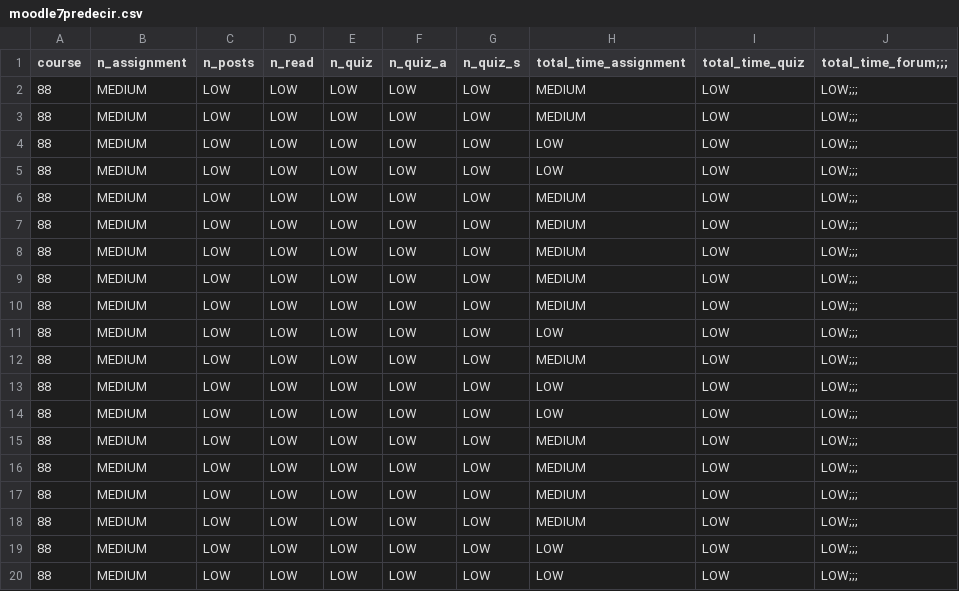
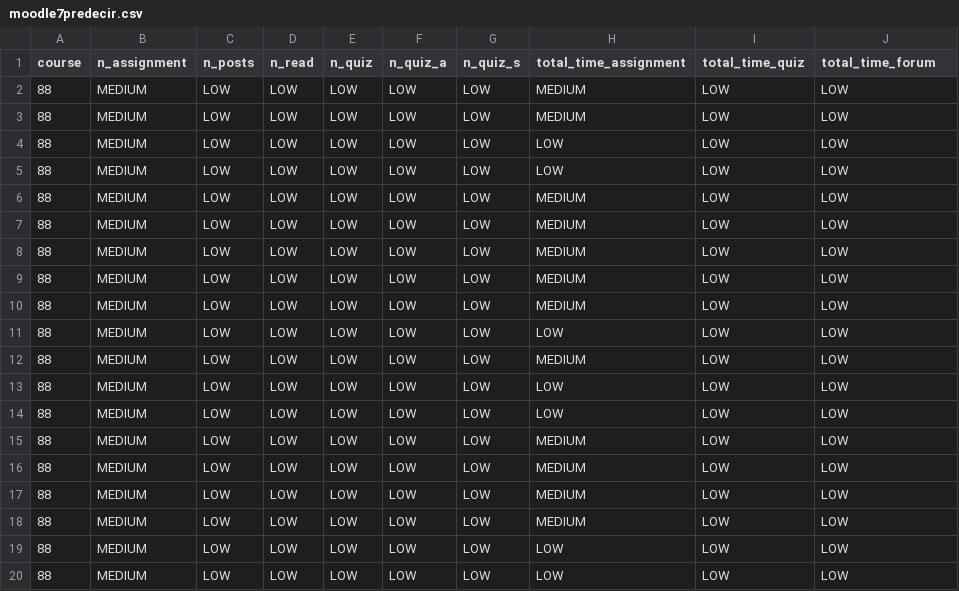
Before and after one commit to joseporras00/Moodle_Dashboard, a CSV file: data/moodle7predecir.csv, drawn as a sheet.

```diff
--- a/data/moodle7predecir.csv
+++ b/data/moodle7predecir.csv
@@ -1,20 +1,20 @@
-course,n_assignment,n_posts,n_read,n_quiz,n_quiz_a,n_quiz_s,total_time_assignment,total_time_quiz,total_time_forum;;;
-88,MEDIUM,LOW,LOW,LOW,LOW,LOW,MEDIUM,LOW,LOW;;;
-88,MEDIUM,LOW,LOW,LOW,LOW,LOW,MEDIUM,LOW,LOW;;;
-88,MEDIUM,LOW,LOW,LOW,LOW,LOW,LOW,LOW,LOW;;;
-88,MEDIUM,LOW,LOW,LOW,LOW,LOW,LOW,LOW,LOW;;;
-88,MEDIUM,LOW,LOW,LOW,LOW,LOW,MEDIUM,LOW,LOW;;;
-88,MEDIUM,LOW,LOW,LOW,LOW,LOW,MEDIUM,LOW,LOW;;;
-88,MEDIUM,LOW,LOW,LOW,LOW,LOW,MEDIUM,LOW,LOW;;;
-88,MEDIUM,LOW,LOW,LOW,LOW,LOW,MEDIUM,LOW,LOW;;;
-88,MEDIUM,LOW,LOW,LOW,LOW,LOW,MEDIUM,LOW,LOW;;;
-88,MEDIUM,LOW,LOW,LOW,LOW,LOW,LOW,LOW,LOW;;;
-88,MEDIUM,LOW,LOW,LOW,LOW,LOW,MEDIUM,LOW,LOW;;;
-88,MEDIUM,LOW,LOW,LOW,LOW,LOW,LOW,LOW,LOW;;;
-88,MEDIUM,LOW,LOW,LOW,LOW,LOW,LOW,LOW,LOW;;;
-88,MEDIUM,LOW,LOW,LOW,LOW,LOW,MEDIUM,LOW,LOW;;;
-88,MEDIUM,LOW,LOW,LOW,LOW,LOW,MEDIUM,LOW,LOW;;;
-88,MEDIUM,LOW,LOW,LOW,LOW,LOW,MEDIUM,LOW,LOW;;;
-88,MEDIUM,LOW,LOW,LOW,LOW,LOW,MEDIUM,LOW,LOW;;;
-88,MEDIUM,LOW,LOW,LOW,LOW,LOW,LOW,LOW,LOW;;;
-88,MEDIUM,LOW,LOW,LOW,LOW,LOW,LOW,LOW,LOW;;;
+course,n_assignment,n_posts,n_read,n_quiz,n_quiz_a,n_quiz_s,total_time_assignment,total_time_quiz,total_time_forum
+88,MEDIUM,LOW,LOW,LOW,LOW,LOW,MEDIUM,LOW,LOW
+88,MEDIUM,LOW,LOW,LOW,LOW,LOW,MEDIUM,LOW,LOW
+88,MEDIUM,LOW,LOW,LOW,LOW,LOW,LOW,LOW,LOW
+88,MEDIUM,LOW,LOW,LOW,LOW,LOW,LOW,LOW,LOW
+88,MEDIUM,LOW,LOW,LOW,LOW,LOW,MEDIUM,LOW,LOW
+88,MEDIUM,LOW,LOW,LOW,LOW,LOW,MEDIUM,LOW,LOW
+88,MEDIUM,LOW,LOW,LOW,LOW,LOW,MEDIUM,LOW,LOW
+88,MEDIUM,LOW,LOW,LOW,LOW,LOW,MEDIUM,LOW,LOW
+88,MEDIUM,LOW,LOW,LOW,LOW,LOW,MEDIUM,LOW,LOW
+88,MEDIUM,LOW,LOW,LOW,LOW,LOW,LOW,LOW,LOW
+88,MEDIUM,LOW,LOW,LOW,LOW,LOW,MEDIUM,LOW,LOW
+88,MEDIUM,LOW,LOW,LOW,LOW,LOW,LOW,LOW,LOW
+88,MEDIUM,LOW,LOW,LOW,LOW,LOW,LOW,LOW,LOW
+88,MEDIUM,LOW,LOW,LOW,LOW,LOW,MEDIUM,LOW,LOW
+88,MEDIUM,LOW,LOW,LOW,LOW,LOW,MEDIUM,LOW,LOW
+88,MEDIUM,LOW,LOW,LOW,LOW,LOW,MEDIUM,LOW,LOW
+88,MEDIUM,LOW,LOW,LOW,LOW,LOW,MEDIUM,LOW,LOW
+88,MEDIUM,LOW,LOW,LOW,LOW,LOW,LOW,LOW,LOW
+88,MEDIUM,LOW,LOW,LOW,LOW,LOW,LOW,LOW,LOW
```
Also changed, not shown: 12 other files.
